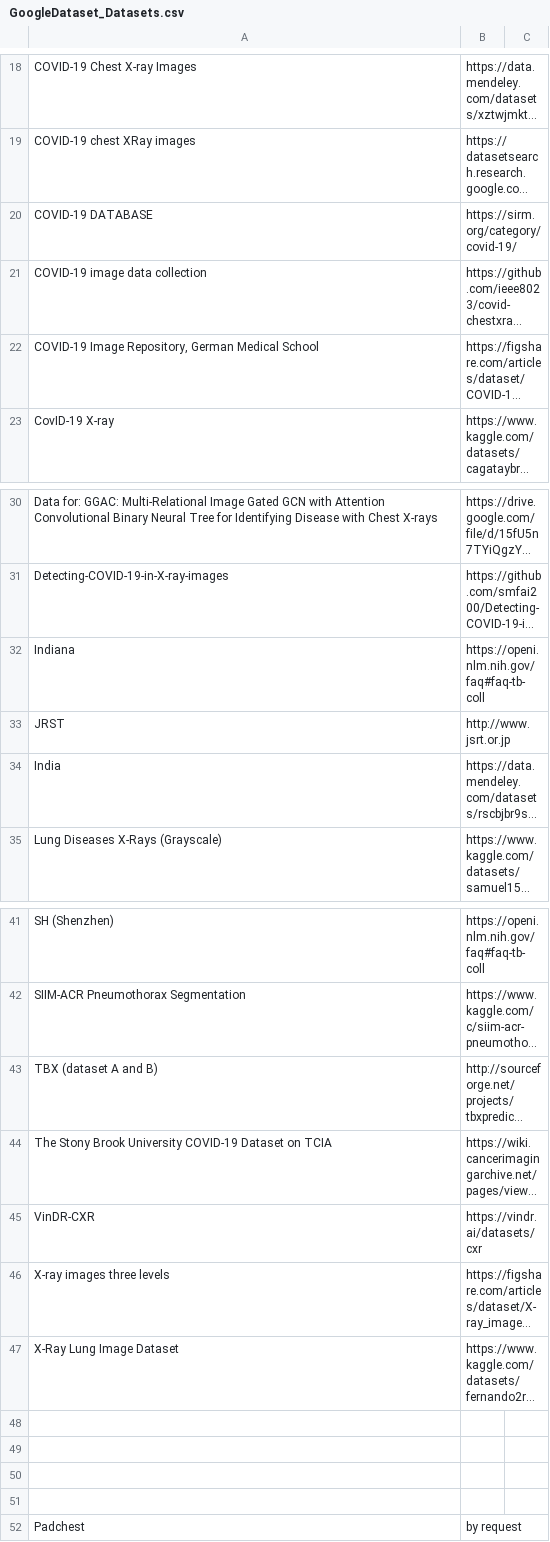
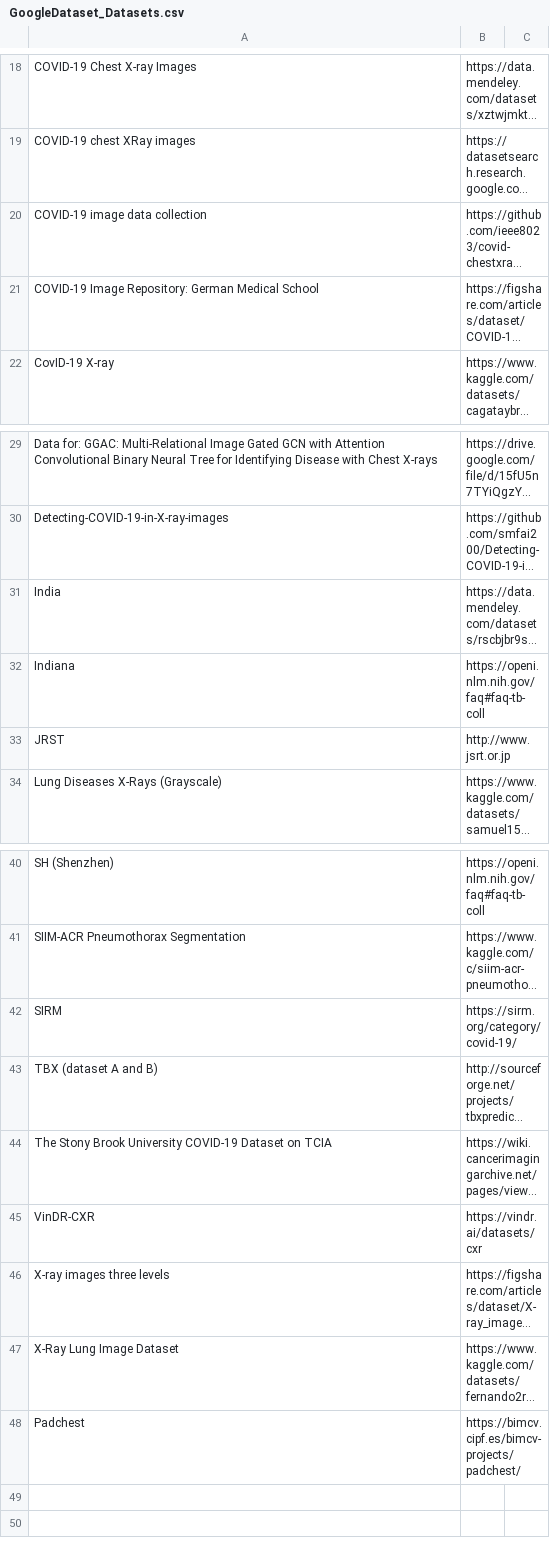
Before and after one commit to stinnawinther/thesis, a CSV file: GoogleDataset/GoogleDataset_Datasets.csv, drawn as a sheet; only a part is shown, gaps mark what is left out; long unchanged cells end in …; removed rows and columns are numbered as before the commit, all else as after; the diff names each change by its address in the sheet, - before the commit and + after, or states it on an @@ line.

Commit message:
Add files via upload

```diff
--- a/GoogleDataset/GoogleDataset_Datasets.csv
+++ b/GoogleDataset/GoogleDataset_Datasets.csv
-row 20: COVID-19 DATABASE | https://sirm.org/category/covid-19/
-A21: COVID-19 Image Repository, German Medical…
+A21: COVID-19 Image Repository: German Medical…
@@ row 34 moved to row 31: India @@
+row 42: SIRM | https://sirm.org/category/covid-19/
-row 48: (empty)
-row 49: (empty)
-row 50: (empty)
-row 51: (empty)
-B48: by request
+B48: https://bimcv.cipf.es/bimcv-projects/padchest/
```
